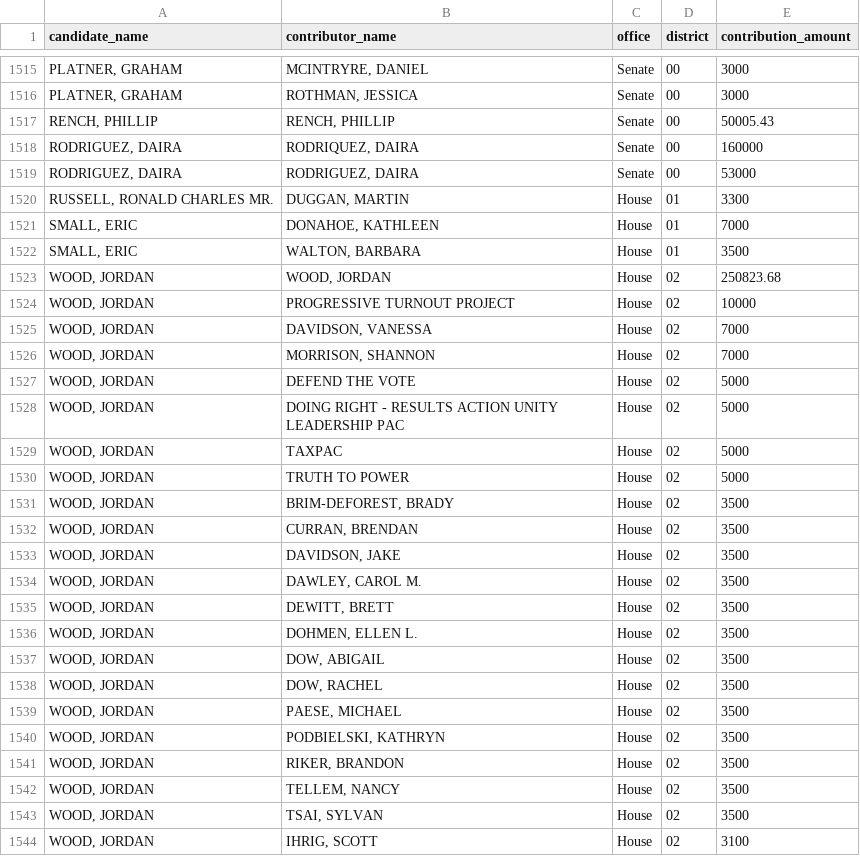
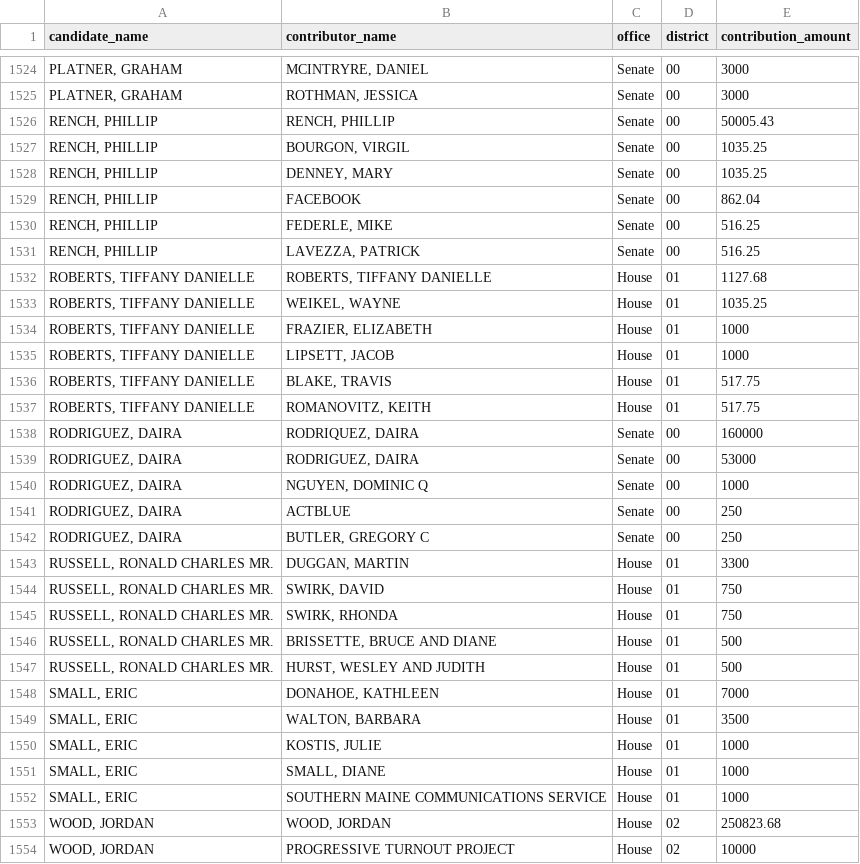
Before and after one commit to aarushisahejpal/maine-monitor-campaign-finance, a CSV file: viz/data/clean/top_5contributors_by_federal_candidate.csv, drawn as a sheet; only a part is shown, gaps mark what is left out; the shorter side is filled out with more unchanged rows; the diff covers the shown part only.

```diff
--- a/viz/data/clean/top_5contributors_by_federal_candidate.csv
+++ b/viz/data/clean/top_5contributors_by_federal_candidate.csv
@@ -1517,7 +1526,28 @@
 "RENCH, PHILLIP","RENCH, PHILLIP","Senate","00",50005.43
+"RENCH, PHILLIP","BOURGON, VIRGIL","Senate","00",1035.25
+"RENCH, PHILLIP","DENNEY, MARY","Senate","00",1035.25
+"RENCH, PHILLIP","FACEBOOK","Senate","00",862.04
+"RENCH, PHILLIP","FEDERLE, MIKE","Senate","00",516.25
+"RENCH, PHILLIP","LAVEZZA, PATRICK","Senate","00",516.25
+"ROBERTS, TIFFANY DANIELLE","ROBERTS, TIFFANY DANIELLE","House","01",1127.68
+"ROBERTS, TIFFANY DANIELLE","WEIKEL, WAYNE","House","01",1035.25
+"ROBERTS, TIFFANY DANIELLE","FRAZIER, ELIZABETH","House","01",1000
+"ROBERTS, TIFFANY DANIELLE","LIPSETT, JACOB","House","01",1000
+"ROBERTS, TIFFANY DANIELLE","BLAKE, TRAVIS","House","01",517.75
+"ROBERTS, TIFFANY DANIELLE","ROMANOVITZ, KEITH","House","01",517.75
 "RODRIGUEZ, DAIRA","RODRIQUEZ, DAIRA","Senate","00",160000
 "RODRIGUEZ, DAIRA","RODRIGUEZ, DAIRA","Senate","00",53000
+"RODRIGUEZ, DAIRA","NGUYEN, DOMINIC Q","Senate","00",1000
+"RODRIGUEZ, DAIRA","ACTBLUE","Senate","00",250
+"RODRIGUEZ, DAIRA","BUTLER, GREGORY C","Senate","00",250
 "RUSSELL, RONALD CHARLES MR.","DUGGAN, MARTIN","House","01",3300
+"RUSSELL, RONALD CHARLES MR.","SWIRK, DAVID","House","01",750
+"RUSSELL, RONALD CHARLES MR.","SWIRK, RHONDA","House","01",750
+"RUSSELL, RONALD CHARLES MR.","BRISSETTE, BRUCE AND DIANE","House","01",500
+"RUSSELL, RONALD CHARLES MR.","HURST, WESLEY AND JUDITH","House","01",500
 "SMALL, ERIC","DONAHOE, KATHLEEN","House","01",7000
 "SMALL, ERIC","WALTON, BARBARA","House","01",3500
+"SMALL, ERIC","KOSTIS, JULIE","House","01",1000
+"SMALL, ERIC","SMALL, DIANE","House","01",1000
+"SMALL, ERIC","SOUTHERN MAINE COMMUNICATIONS SERVICE","House","01",1000
 "WOOD, JORDAN","WOOD, JORDAN","House","02",250823.68
```
Also changed, not shown: 9 added rows elsewhere in this file, 1 other file.
